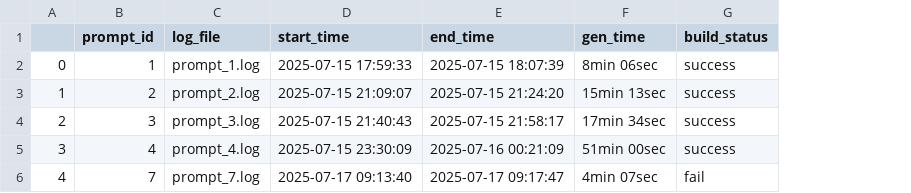
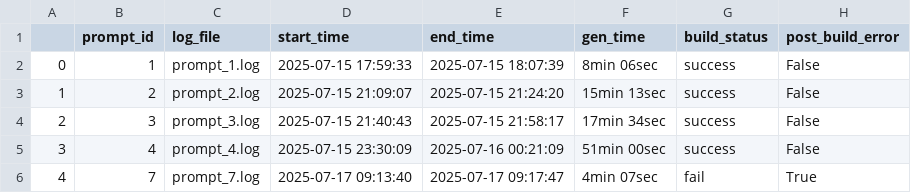
Before and after one commit to PratikNichite/app.build-eval-docs, a CSV file: data/processed_logs/0111_summary.csv, drawn as a sheet; the diff names each change by its address in the sheet, - before the commit and + after, or states it on an @@ line.

```diff
--- a/data/processed_logs/0111_summary.csv
+++ b/data/processed_logs/0111_summary.csv
+column H (post_build_error), rows 2-6: False | False | False | False | True
```
Also changed, not shown: data/evaluations.csv, data/processed_logs/1111_summary.csv, 2 other files.
